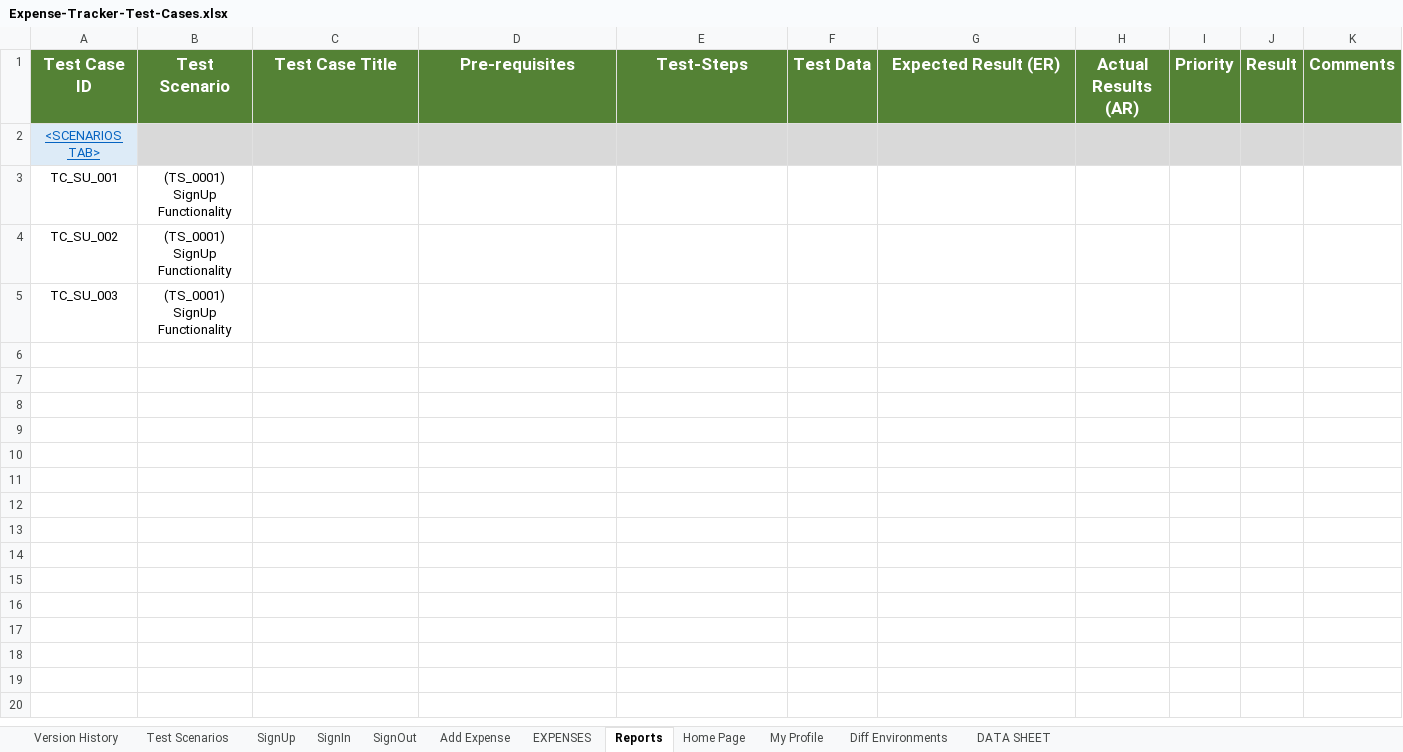
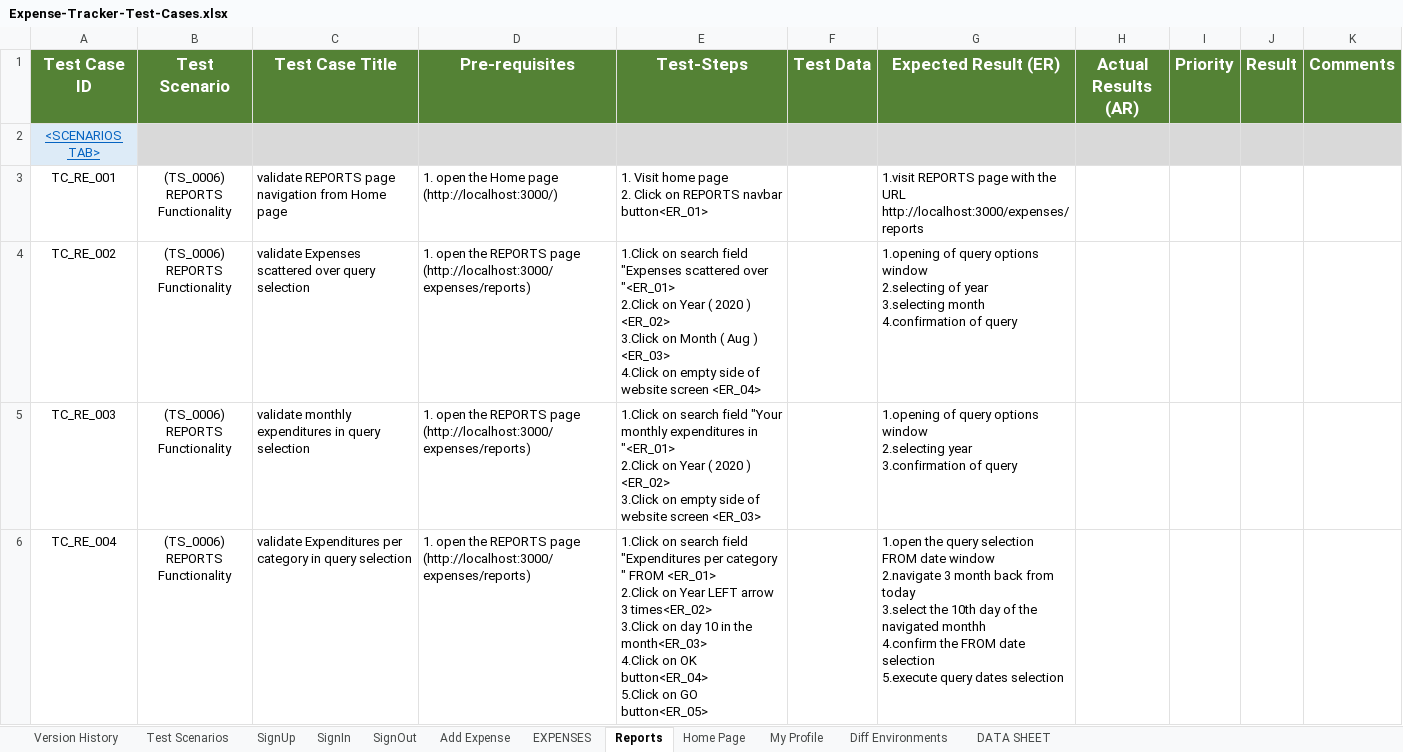
Before and after one commit to orensrauch/solveqa-expense-tracker, an Excel workbook: doc/Expense-Tracker-Test-Cases.xlsx, sheet Reports, drawn as a sheet; values as stored, in another font and other column widths than the file's, no borders; removed rows and columns are numbered as before the commit, all else as after; ↵ is a line break in a cell; the diff names each change by its address in the sheet, - before the commit and + after, or states it on an @@ line.

```diff
--- a/doc/Expense-Tracker-Test-Cases.xlsx (sheet Reports)
+++ b/doc/Expense-Tracker-Test-Cases.xlsx (sheet Reports)
-row 3: TC_SU_001 | (TS_0001) ↵ SignUp Functionality
-row 4: TC_SU_002 | (TS_0001) ↵ SignUp Functionality
-row 5: TC_SU_003 | (TS_0001) ↵ SignUp Functionality
+row 3: TC_RE_001 | (TS_0006) ↵ REPORTS Functionality | validate REPORTS page navigation from Home page | 1. open the Home page (http://localhost:3000/) | 1. Visit home page ↵ 2. Click on REPORTS navbar button<ER_01> |  | 1.visit REPORTS page with the URL http://localhost:3000/expenses/reports
+row 4: TC_RE_002 | (TS_0006) ↵ REPORTS Functionality | validate Expenses scattered over query selection | 1. open the REPORTS page (http://localhost:3000/expenses/reports) | 1.Click on search field "Expenses scattered over "<ER_01> ↵ 2.Click on Year ( 2020 ) <ER_02> ↵ 3.Click on Month ( Aug ) <ER_03> ↵ 4.Click on empty side of website screen <ER_04> |  | 1.opening of query options window ↵ 2.selecting of year ↵ 3.selecting month ↵ 4.confirmation of query
+row 5: TC_RE_003 | (TS_0006) ↵ REPORTS Functionality | validate monthly expenditures in query selection | 1. open the REPORTS page (http://localhost:3000/expenses/reports) | 1.Click on search field "Your monthly expenditures in "<ER_01> ↵ 2.Click on Year ( 2020 ) <ER_02> ↵ 3.Click on empty side of website screen <ER_03> |  | 1.opening of query options window ↵ 2.selecting year ↵ 3.confirmation of query
+row 6: TC_RE_004 | (TS_0006) ↵ REPORTS Functionality | validate Expenditures per category in query selection | 1. open the REPORTS page (http://localhost:3000/expenses/reports) | 1.Click on search field "Expenditures per category " FROM <ER_01> ↵ 2.Click on Year LEFT arrow 3 times<ER_02> ↵ 3.Click on day 10 in the month<ER_03> ↵ 4.Click on OK button<ER_04> ↵ 5.Click on GO button<ER_05> |  | 1.open the query selection FROM date window ↵ 2.navigate 3 month back from today ↵ 3.select the 10th day of the navigated monthh ↵ 4.confirm the FROM date selection ↵ 5.execute query dates selection
```
Also changed, not shown: sheet SignIn, sheet Add Expense, sheet SignOut, sheet Home Page, sheet EXPENSES, sheet My Profile, 3 more sheets, doc/Expense-Tracker-FRS-functional requirement specification.xlsx, 4 other files.
